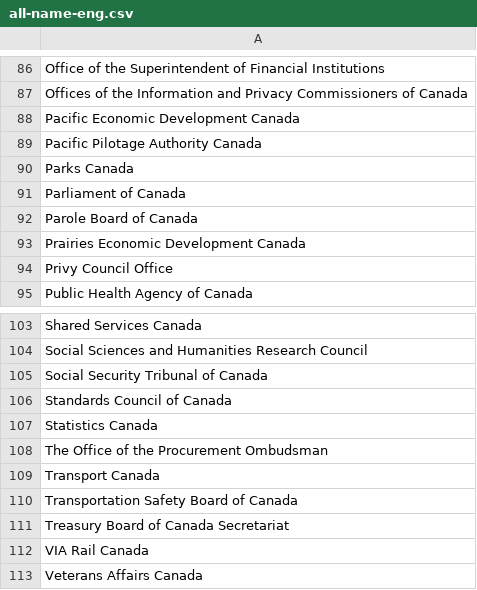
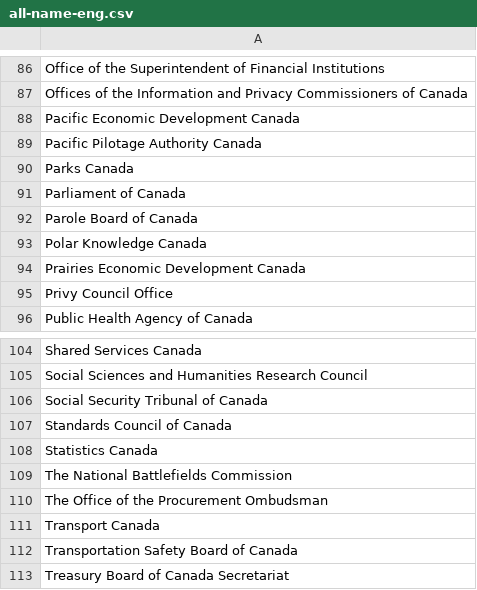
Before and after one commit to cds-snc/gc-organisations, a CSV file: data/all-name-eng.csv, drawn as a sheet; only a part is shown, gaps mark what is left out; the shorter side is filled out with more unchanged rows.

```diff
--- a/data/all-name-eng.csv
+++ b/data/all-name-eng.csv
@@ -92,2 +92,3 @@ Parliament of Canada
 Parole Board of Canada
+Polar Knowledge Canada
 Prairies Economic Development Canada
@@ -107,2 +108,3 @@ Standards Council of Canada
 Statistics Canada
+The National Battlefields Commission
 The Office of the Procurement Ombudsman
```
Also changed, not shown: data/all-name-fra.csv, data/all.csv, 3 other files.
